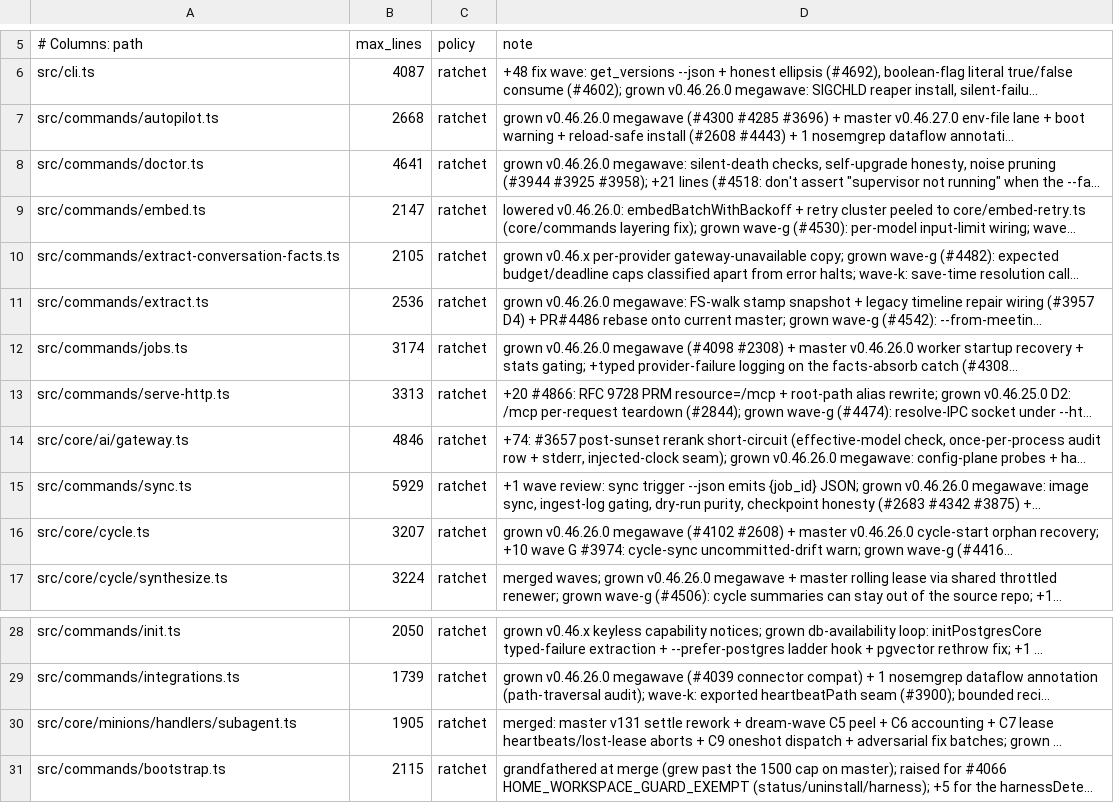
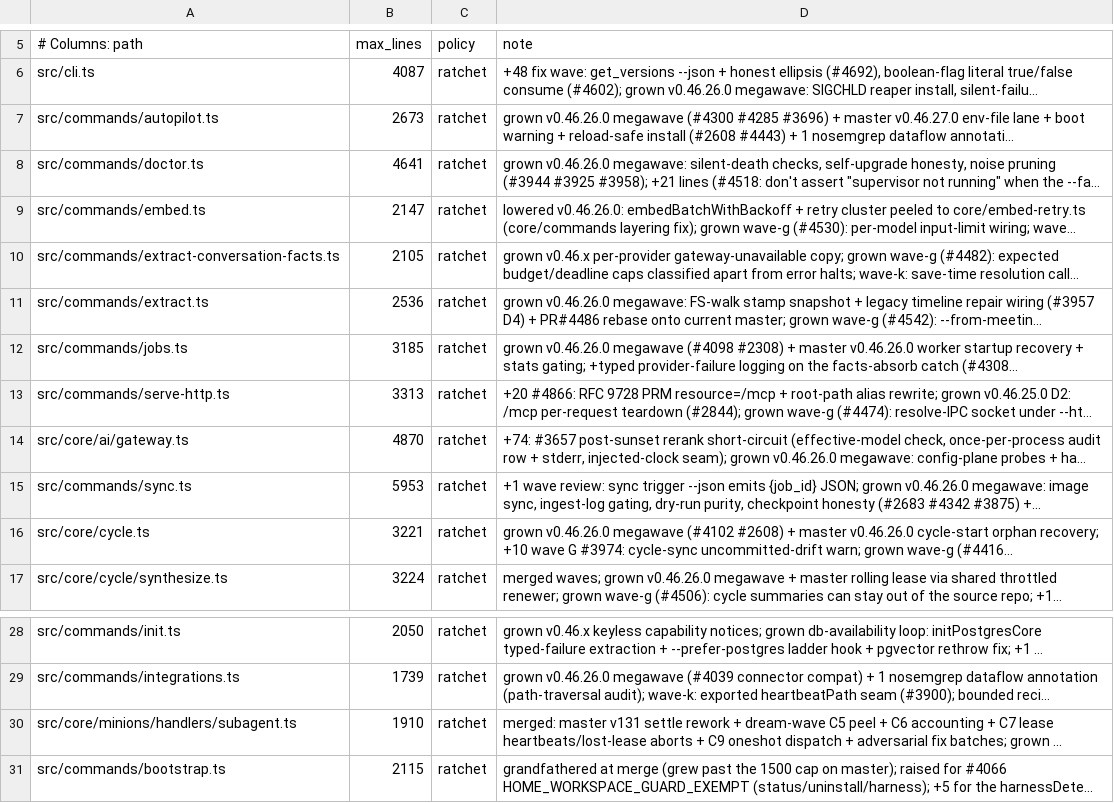
Before and after one commit to Masashi-Ono0611/gbrain, a TSV file: scripts/module-size-limits.tsv, drawn as a sheet; only a part is shown, gaps mark what is left out; long unchanged cells end in …; the diff names each change by its address in the sheet, - before the commit and + after, or states it on an @@ line.

```diff
--- a/scripts/module-size-limits.tsv
+++ b/scripts/module-size-limits.tsv
-B7 (max_lines): 2668
+B7 (max_lines): 2673
-B12 (max_lines): 3174
+B12 (max_lines): 3185
-B14 (max_lines): 4846
+B14 (max_lines): 4870
-B15 (max_lines): 5929
+B15 (max_lines): 5953
-B16 (max_lines): 3207
+B16 (max_lines): 3221
-B30 (max_lines): 1905
+B30 (max_lines): 1910
```
